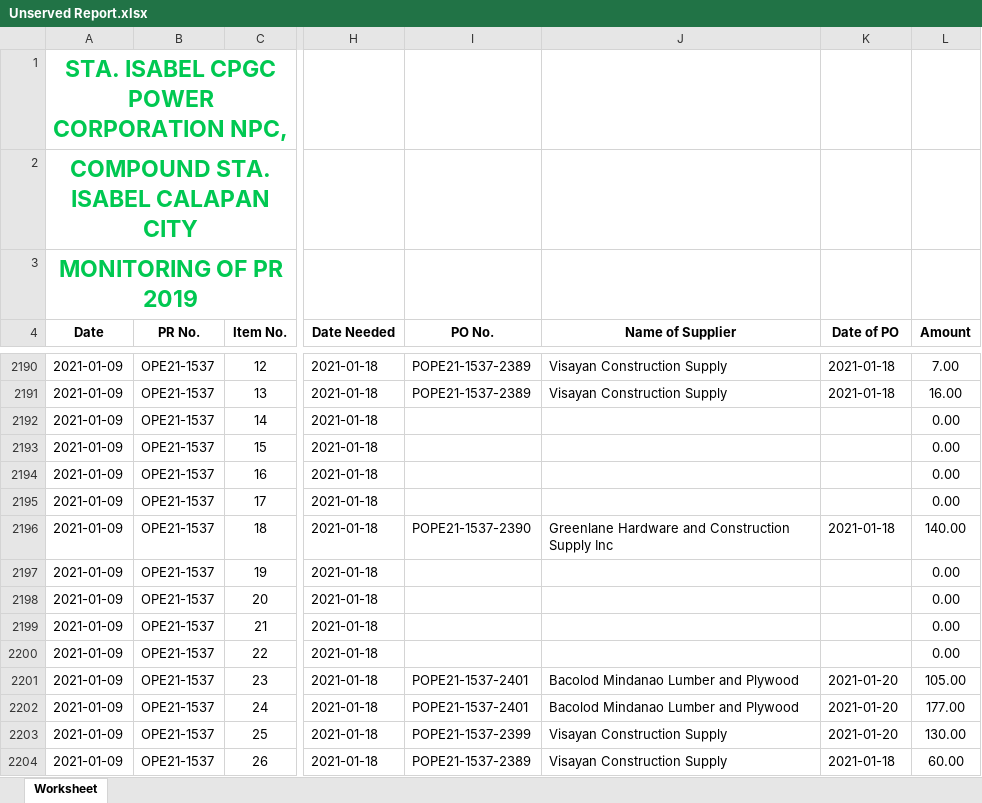
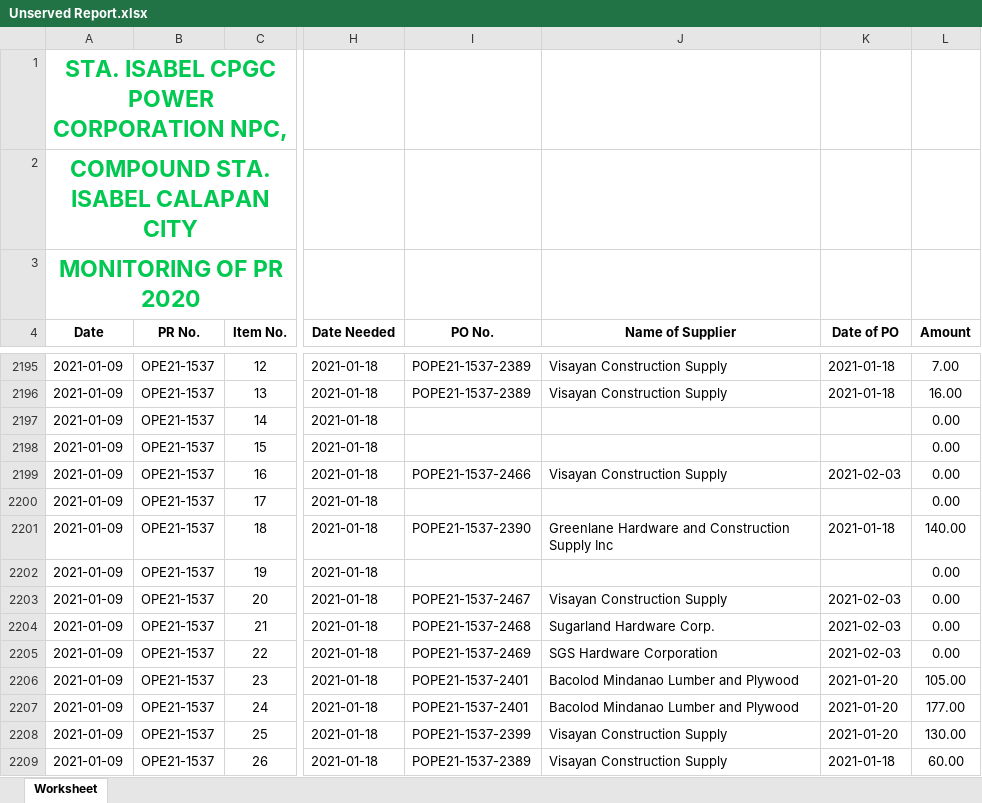
Before and after one commit to JonahBenares/purchasing, an Excel workbook: Unserved Report.xlsx, sheet Worksheet, drawn as a sheet; only a part is shown, gaps mark what is left out; values as stored, in another font and other column widths than the file's, no borders; addresses are those after the commit; the diff covers the shown part only; the diff names each change by its address in the sheet, - before the commit and + after, or states it on an @@ line.

```diff
--- a/Unserved Report.xlsx (sheet Worksheet)
+++ b/Unserved Report.xlsx (sheet Worksheet)
-A3 (Date): MONITORING OF PR 2019
+A3 (Date): MONITORING OF PR 2020
-I2199 (PO No.): (empty)
+I2199 (PO No.): POPE21-1537-2466
-J2199 (Name of Supplier): (empty)
+J2199 (Name of Supplier): Visayan Construction Supply
-K2199 (Date of PO): (empty)
+K2199 (Date of PO): 2021-02-03
-I2203 (PO No.): (empty)
+I2203 (PO No.): POPE21-1537-2467
-J2203 (Name of Supplier): (empty)
+J2203 (Name of Supplier): Visayan Construction Supply
-K2203:K2205 (Date of PO): (empty)
+K2203:K2205 (Date of PO): 2021-02-03
-I2204 (PO No.): (empty)
+I2204 (PO No.): POPE21-1537-2468
-J2204 (Name of Supplier): (empty)
+J2204 (Name of Supplier): Sugarland Hardware Corp.
-I2205 (PO No.): (empty)
+I2205 (PO No.): POPE21-1537-2469
-J2205 (Name of Supplier): (empty)
+J2205 (Name of Supplier): SGS Hardware Corporation
```
Also changed, not shown: 5 added rows and 67 edited cells elsewhere in this sheet, PR Summary.xlsx, 3 other files.
